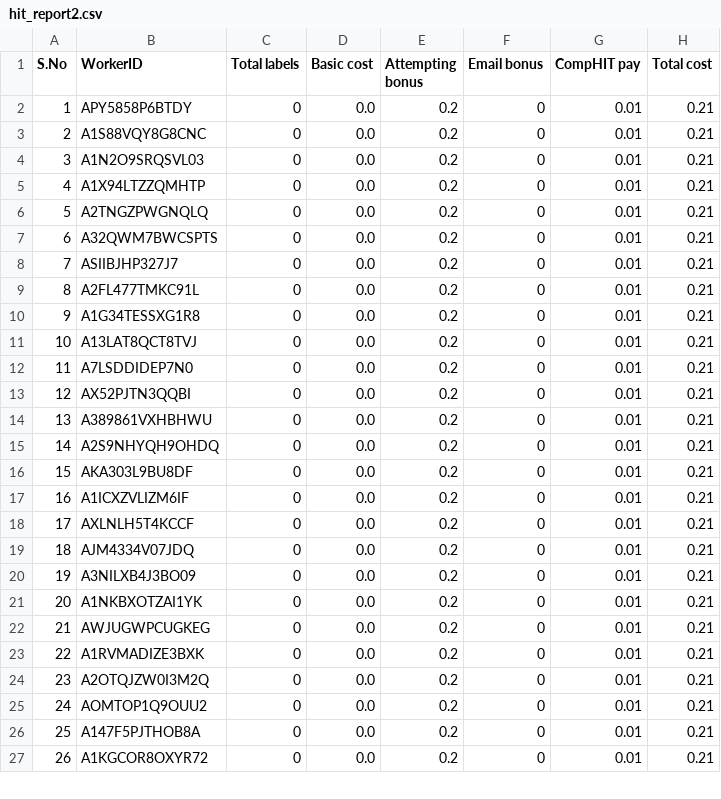
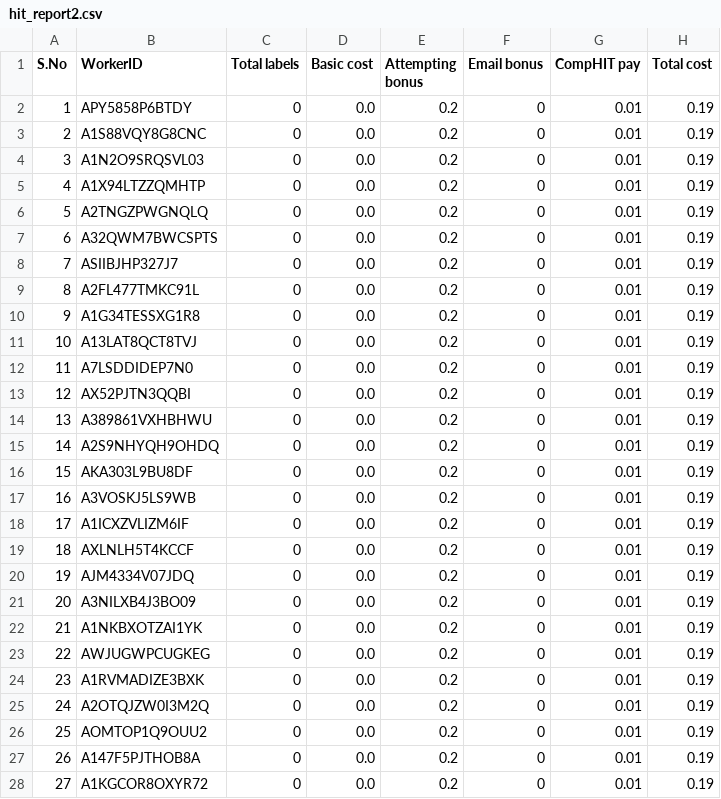
Before and after one commit to tongliuF8/active_learning_crowds, a CSV file: data/hit_report2.csv, drawn as a sheet; only a part is shown; addresses are those after the commit; the diff covers the shown part only; the diff names each change by its address in the sheet, - before the commit and + after, or states it on an @@ line.

```diff
--- a/data/hit_report2.csv
+++ b/data/hit_report2.csv
-H2:H16 (Total cost): 0.21
+H2:H16 (Total cost): 0.19
+row 17: 16 | A3VOSKJ5LS9WB | 0 | 0.0 | 0.2 | 0 | 0.01 | 0.19
@@ column A (S.No) renumbered between rows 18 and 175 @@
-H18:H28 (Total cost): 0.21
+H18:H28 (Total cost): 0.19
```
Also changed, not shown: 150 edited cells elsewhere in this file, 42 other files.
